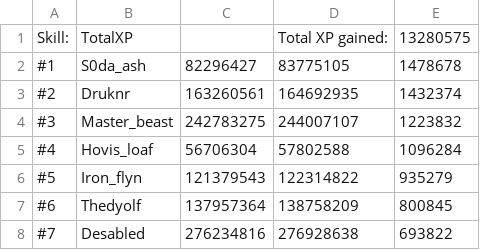
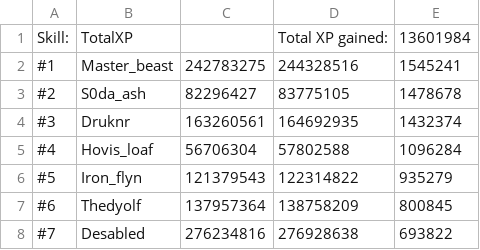
Before and after one commit to FloydvanHassel/SoloHelmsLogs, a CSV file: totalOutput.csv, drawn as a sheet; only a part is shown.

```diff
--- a/totalOutput.csv
+++ b/totalOutput.csv
@@ -1,5 +1,5 @@
-Skill:,TotalXP,,Total XP gained:,13280575
-#1,S0da_ash,82296427,83775105,1478678
-#2,Druknr,163260561,164692935,1432374
-#3,Master_beast,242783275,244007107,1223832
+Skill:,TotalXP,,Total XP gained:,13601984
+#1,Master_beast,242783275,244328516,1545241
+#2,S0da_ash,82296427,83775105,1478678
+#3,Druknr,163260561,164692935,1432374
 #4,Hovis_loaf,56706304,57802588,1096284
```
Also changed, not shown: 29 other files.
